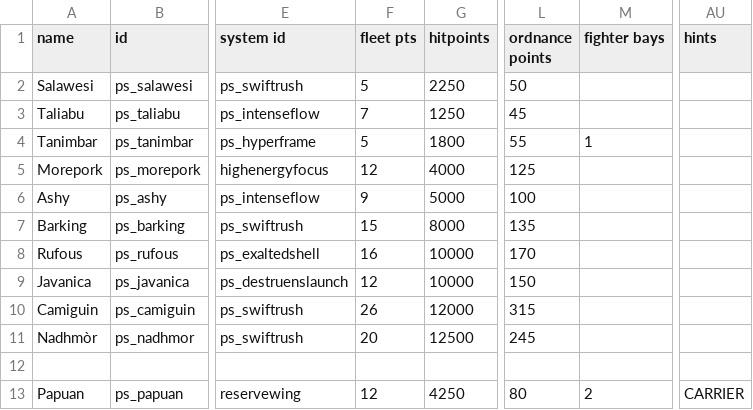
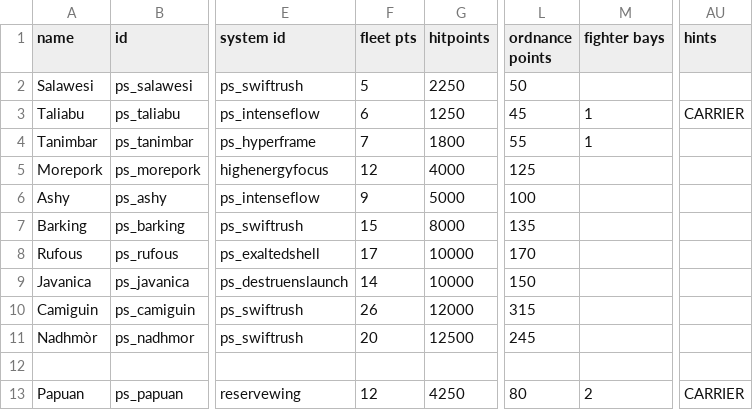
Before and after one commit to CosmicFishi/Project-Solace, a CSV file: data/hulls/ship_data.csv, drawn as a sheet; only a part is shown, gaps mark what is left out; the diff names each change by its address in the sheet, - before the commit and + after, or states it on an @@ line.

```diff
--- a/data/hulls/ship_data.csv
+++ b/data/hulls/ship_data.csv
-F3 (fleet pts): 7
+F3 (fleet pts): 6
-M3 (fighter bays): (empty)
+M3 (fighter bays): 1
-AU3 (hints): (empty)
+AU3 (hints): CARRIER
-F4 (fleet pts): 5
+F4 (fleet pts): 7
-F8 (fleet pts): 16
+F8 (fleet pts): 17
-F9 (fleet pts): 12
+F9 (fleet pts): 14
```
Also changed, not shown: data/hullmods/hull_mods.csv, data/strings/descriptions.csv, 9 other files.
